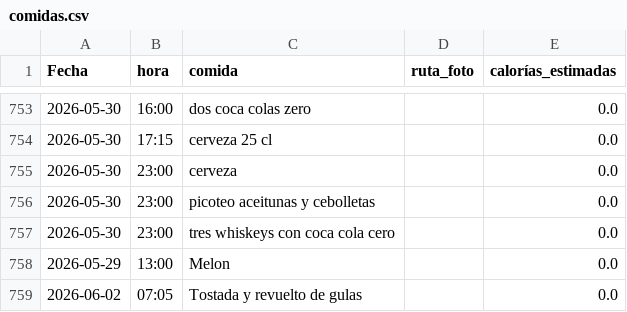
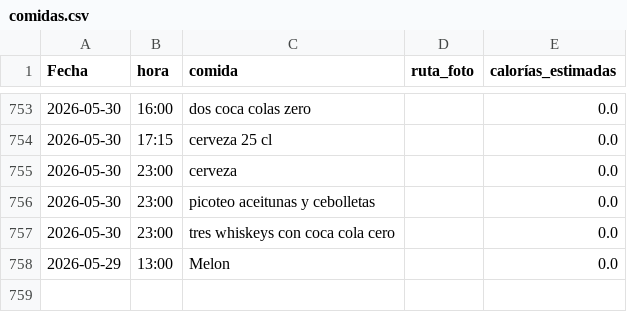
Before and after one commit to teresamattil/registro_salud, a CSV file: comidas.csv, drawn as a sheet; only a part is shown, gaps mark what is left out; the diff names each change by its address in the sheet, - before the commit and + after, or states it on an @@ line.

Commit message:
Borrar comidas

```diff
--- a/comidas.csv
+++ b/comidas.csv
-row 759: 2026-06-02 | 07:05 | Tostada y revuelto de gulas |  | 0.0
```
